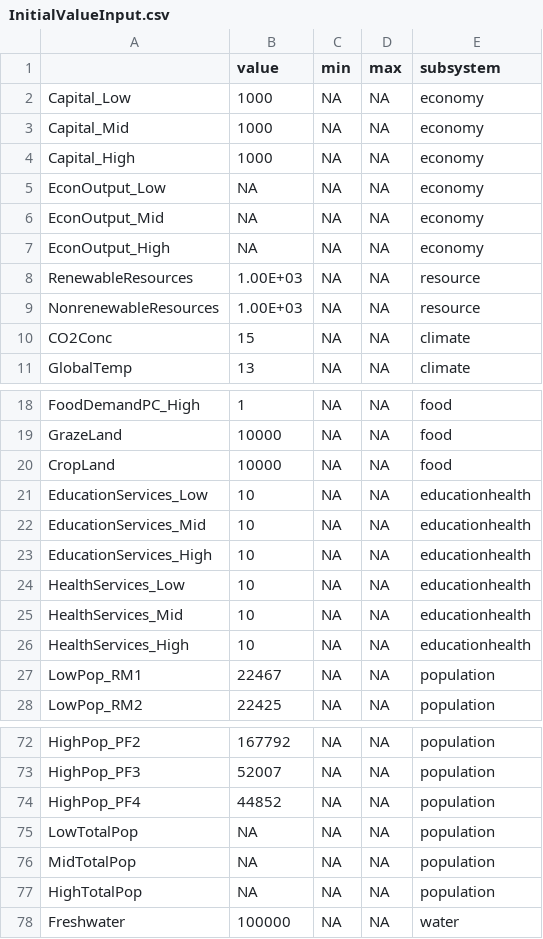
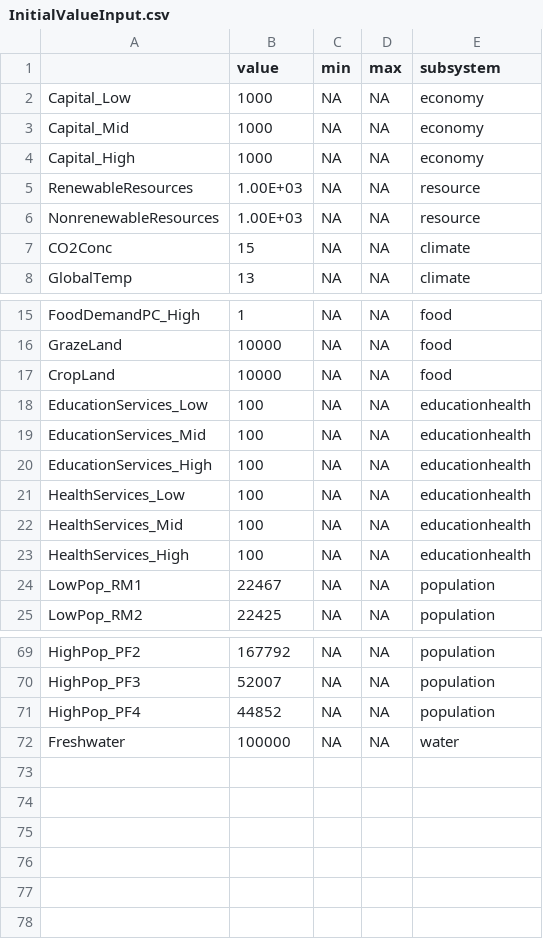
Before and after one commit to scarygary89/WorldPopulationModel, a CSV file: DataInput/InitialValueInput.csv, drawn as a sheet; only a part is shown, gaps mark what is left out.

```diff
--- a/DataInput/InitialValueInput.csv
+++ b/DataInput/InitialValueInput.csv
@@ -4,5 +4,2 @@ Capital_Mid,1000,NA,NA,economy
 Capital_High,1000,NA,NA,economy
-EconOutput_Low,NA,NA,NA,economy
-EconOutput_Mid,NA,NA,NA,economy
-EconOutput_High,NA,NA,NA,economy
 RenewableResources,1.00E+03,NA,NA,resource
@@ -20,8 +17,8 @@ GrazeLand,10000,NA,NA,food
 CropLand,10000,NA,NA,food
-EducationServices_Low,10,NA,NA,educationhealth
-EducationServices_Mid,10,NA,NA,educationhealth
-EducationServices_High,10,NA,NA,educationhealth
-HealthServices_Low,10,NA,NA,educationhealth
-HealthServices_Mid,10,NA,NA,educationhealth
-HealthServices_High,10,NA,NA,educationhealth
+EducationServices_Low,100,NA,NA,educationhealth
+EducationServices_Mid,100,NA,NA,educationhealth
+EducationServices_High,100,NA,NA,educationhealth
+HealthServices_Low,100,NA,NA,educationhealth
+HealthServices_Mid,100,NA,NA,educationhealth
+HealthServices_High,100,NA,NA,educationhealth
 LowPop_RM1,22467,NA,NA,population
@@ -74,5 +71,2 @@ HighPop_PF3,52007,NA,NA,population
 HighPop_PF4,44852,NA,NA,population
-LowTotalPop,NA,NA,NA,population
-MidTotalPop,NA,NA,NA,population
-HighTotalPop,NA,NA,NA,population
 Freshwater,100000,NA,NA,water
```
Also changed, not shown: DataInput/MiddleCountries.csv, DataInput/ParameterInput.csv, 12 other files.
